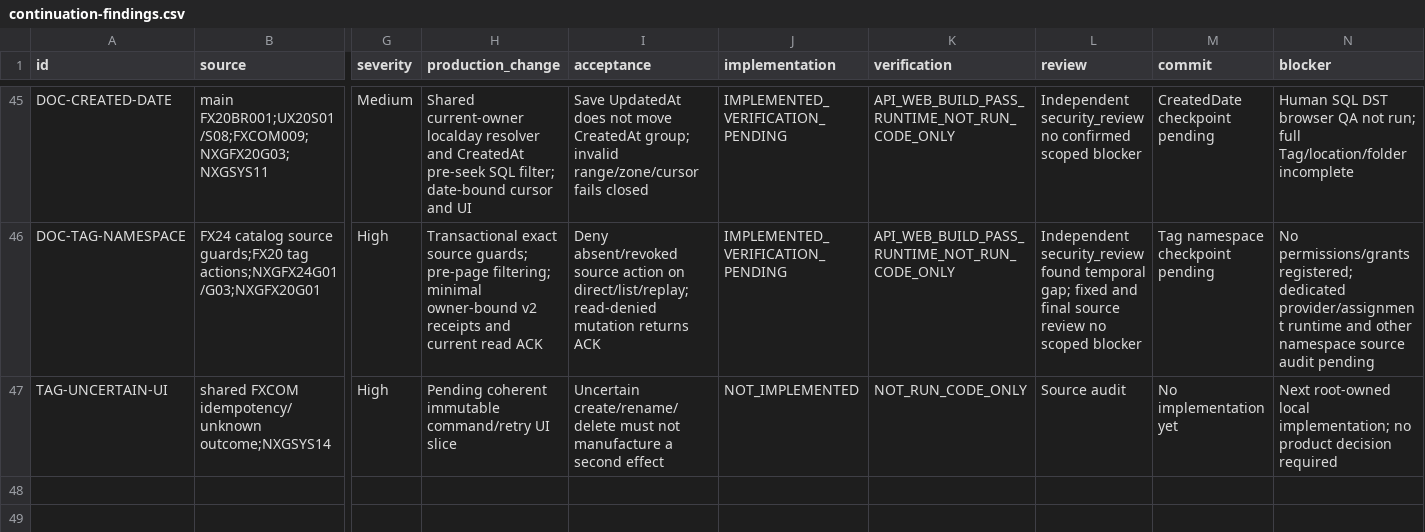
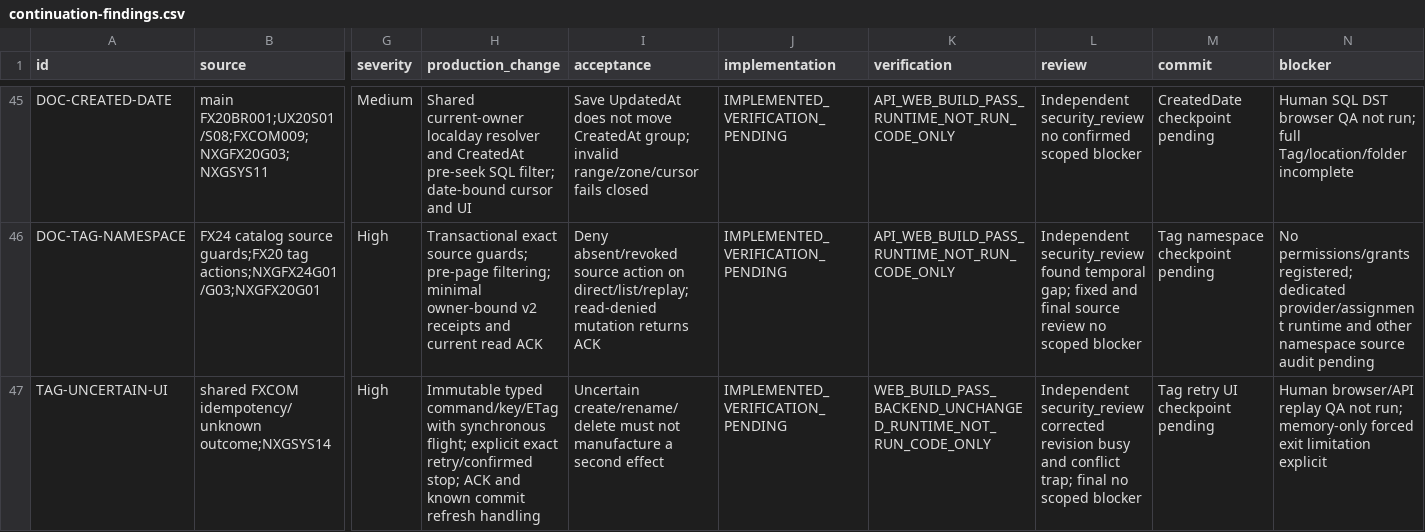
Before and after one commit to hakodev2k/Nexora, a CSV file: docs/implementation/full-product-audit-20261012/continuation-findings.csv, drawn as a sheet; only a part is shown, gaps mark what is left out; the diff names each change by its address in the sheet, - before the commit and + after, or states it on an @@ line.

Commit message:
Preserve uncertain Tag commands and separate committed outcomes from query failures

```diff
--- a/docs/implementation/full-product-audit-20261012/continuation-findings.csv
+++ b/docs/implementation/full-product-audit-20261012/continuation-findings.csv
-H47 (production_change): Pending coherent immutable command/retry UI slice
+H47 (production_change): Immutable typed command/key/ETag with synchronous flight; explicit exact retry/confirmed stop; ACK and known commit refresh handling
-J47 (implementation): NOT_IMPLEMENTED
+J47 (implementation): IMPLEMENTED_VERIFICATION_PENDING
-K47 (verification): NOT_RUN_CODE_ONLY
+K47 (verification): WEB_BUILD_PASS_BACKEND_UNCHANGED_RUNTIME_NOT_RUN_CODE_ONLY
-L47 (review): Source audit
+L47 (review): Independent security_review corrected revision busy and conflict trap; final no scoped blocker
-M47 (commit): No implementation yet
+M47 (commit): Tag retry UI checkpoint pending
-N47 (blocker): Next root-owned local implementation; no product decision required
+N47 (blocker): Human browser/API replay QA not run; memory-only forced exit limitation explicit
```
Also changed, not shown: docs/implementation/full-product-audit-20261012/action-traceability.csv, 6 other files.
